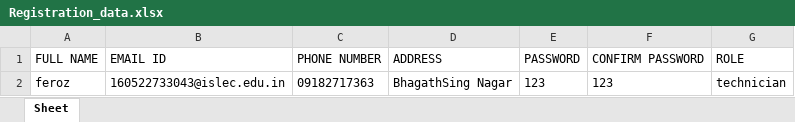
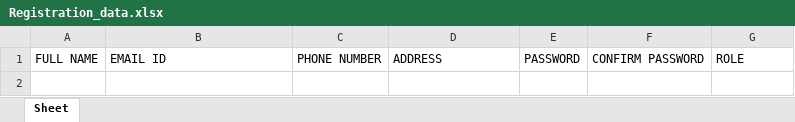
Before and after one commit to MohdAbdulGhani-dev/ELECTRICITY-COMPLAINT-SYSTEM, an Excel workbook: Registration_app/Registration_data.xlsx, sheet Sheet, drawn as a sheet; values as stored, in another font and other column widths than the file's, no borders; the diff names each change by its address in the sheet, - before the commit and + after, or states it on an @@ line.

Commit message:
data change

```diff
--- a/Registration_app/Registration_data.xlsx (sheet Sheet)
+++ b/Registration_app/Registration_data.xlsx (sheet Sheet)
-row 2: feroz | 160522733043@islec.edu.in | 09182717363 | BhagathSing Nagar | 123 | 123 | technician
```
